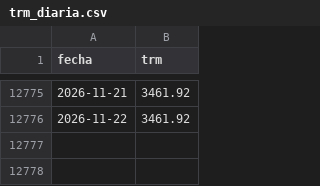
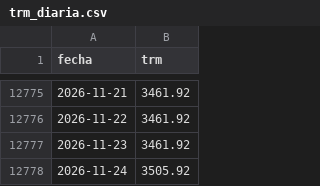
Before and after one commit to nicolasfgc/Indicadores-economia-colombiana, a CSV file: datos/tasas/trm_diaria.csv, drawn as a sheet; only a part is shown, gaps mark what is left out.

```diff
--- a/datos/tasas/trm_diaria.csv
+++ b/datos/tasas/trm_diaria.csv
@@ -12776 +12776,3 @@ fecha,trm
 2026-11-22,3461.92
+2026-11-23,3461.92
+2026-11-24,3505.92
```
Also changed, not shown: datos/tasas/tasas_diarias.csv, 2 other files.
